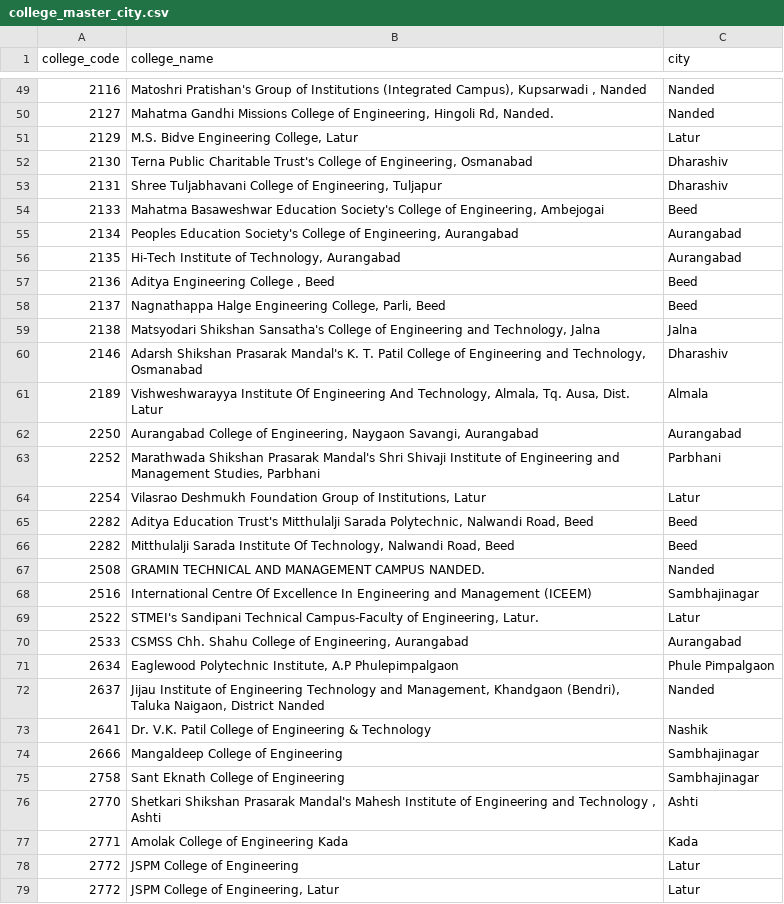
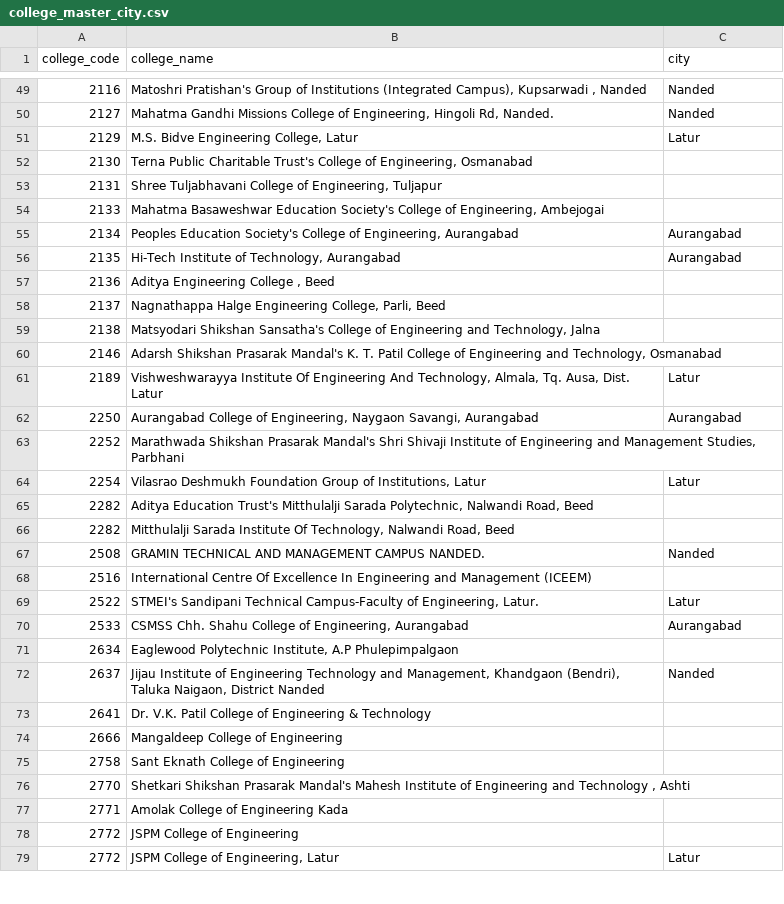
Before and after one commit to AtharvaSamant4/cet_college_predictor, a CSV file: data/college_master_city.csv, drawn as a sheet; only a part is shown, gaps mark what is left out; the diff covers the shown part only.

```diff
--- a/data/college_master_city.csv
+++ b/data/college_master_city.csv
@@ -51,29 +51,29 @@ college_code,college_name,city
 2129,"M.S. Bidve Engineering College, Latur",Latur
-2130,"Terna Public Charitable Trust's College of Engineering, Osmanabad",Dharashiv
-2131,"Shree Tuljabhavani College of Engineering, Tuljapur",Dharashiv
-2133,"Mahatma Basaweshwar Education Society's College of Engineering, Ambejogai",Beed
+2130,"Terna Public Charitable Trust's College of Engineering, Osmanabad",
+2131,"Shree Tuljabhavani College of Engineering, Tuljapur",
+2133,"Mahatma Basaweshwar Education Society's College of Engineering, Ambejogai",
 2134,"Peoples Education Society's College of Engineering, Aurangabad",Aurangabad
 2135,"Hi-Tech Institute of Technology, Aurangabad",Aurangabad
-2136,"Aditya Engineering College , Beed",Beed
-2137,"Nagnathappa Halge Engineering College, Parli, Beed",Beed
-2138,"Matsyodari Shikshan Sansatha's College of Engineering and Technology, Jalna",Jalna
-2146,"Adarsh Shikshan Prasarak Mandal's K. T. Patil College of Engineering and Technology, Osmanabad",Dharashiv
-2189,"Vishweshwarayya Institute Of Engineering And Technology, Almala, Tq. Ausa, Dist. Latur",Almala
+2136,"Aditya Engineering College , Beed",
+2137,"Nagnathappa Halge Engineering College, Parli, Beed",
+2138,"Matsyodari Shikshan Sansatha's College of Engineering and Technology, Jalna",
+2146,"Adarsh Shikshan Prasarak Mandal's K. T. Patil College of Engineering and Technology, Osmanabad",
+2189,"Vishweshwarayya Institute Of Engineering And Technology, Almala, Tq. Ausa, Dist. Latur",Latur
 2250,"Aurangabad College of Engineering, Naygaon Savangi, Aurangabad",Aurangabad
-2252,"Marathwada Shikshan Prasarak Mandal's Shri Shivaji Institute of Engineering and Management Studies, Parbhani",Parbhani
+2252,"Marathwada Shikshan Prasarak Mandal's Shri Shivaji Institute of Engineering and Management Studies, Parbhani",
 2254,"Vilasrao Deshmukh Foundation Group of Institutions, Latur",Latur
-2282,"Aditya Education Trust's Mitthulalji Sarada Polytechnic, Nalwandi Road, Beed",Beed
-2282,"Mitthulalji Sarada Institute Of Technology, Nalwandi Road, Beed",Beed
+2282,"Aditya Education Trust's Mitthulalji Sarada Polytechnic, Nalwandi Road, Beed",
+2282,"Mitthulalji Sarada Institute Of Technology, Nalwandi Road, Beed",
 2508,GRAMIN TECHNICAL AND MANAGEMENT CAMPUS NANDED.,Nanded
-2516,International Centre Of Excellence In Engineering and Management (ICEEM),Sambhajinagar
+2516,International Centre Of Excellence In Engineering and Management (ICEEM),
 2522,"STMEI's Sandipani Technical Campus-Faculty of Engineering, Latur.",Latur
 2533,"CSMSS Chh. Shahu College of Engineering, Aurangabad",Aurangabad
-2634,"Eaglewood Polytechnic Institute, A.P Phulepimpalgaon",Phule Pimpalgaon
+2634,"Eaglewood Polytechnic Institute, A.P Phulepimpalgaon",
 2637,"Jijau Institute of Engineering Technology and Management, Khandgaon (Bendri), Taluka Naigaon, District Nanded",Nanded
-2641,Dr. V.K. Patil College of Engineering & Technology,Nashik
-2666,Mangaldeep College of Engineering,Sambhajinagar
-2758,Sant Eknath College of Engineering,Sambhajinagar
-2770,"Shetkari Shikshan Prasarak Mandal's Mahesh Institute of Engineering and Technology , Ashti",Ashti
-2771,Amolak College of Engineering Kada,Kada
-2772,JSPM College of Engineering,Latur
+2641,Dr. V.K. Patil College of Engineering & Technology,
+2666,Mangaldeep College of Engineering,
+2758,Sant Eknath College of Engineering,
+2770,"Shetkari Shikshan Prasarak Mandal's Mahesh Institute of Engineering and Technology , Ashti",
+2771,Amolak College of Engineering Kada,
+2772,JSPM College of Engineering,
 2772,"JSPM College of Engineering, Latur",Latur
```
Also changed, not shown: 126 edited cells elsewhere in this file, data/college_rankings.csv, 35 other files.
